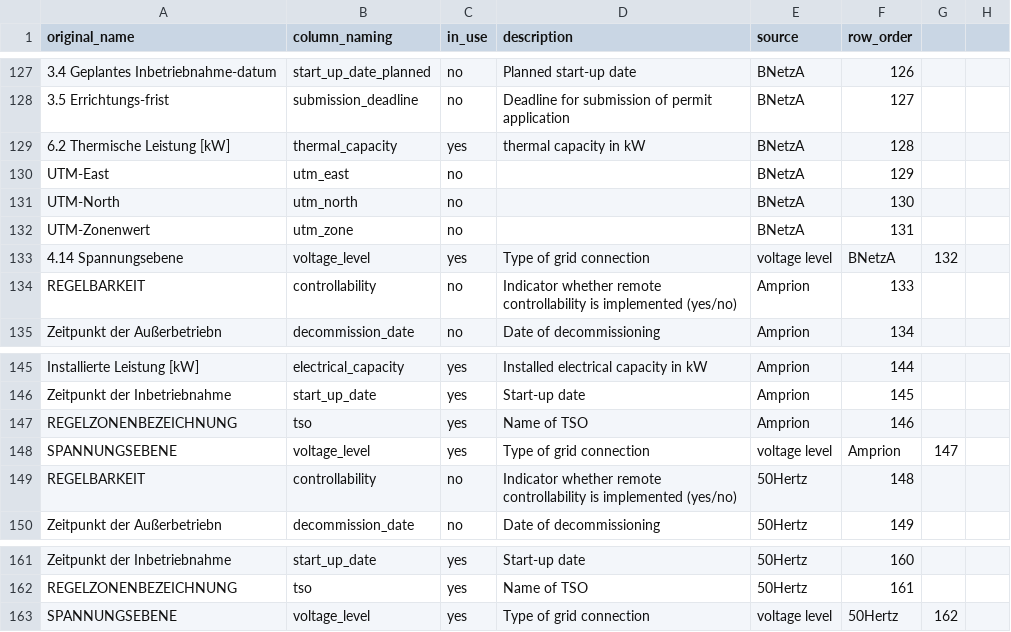
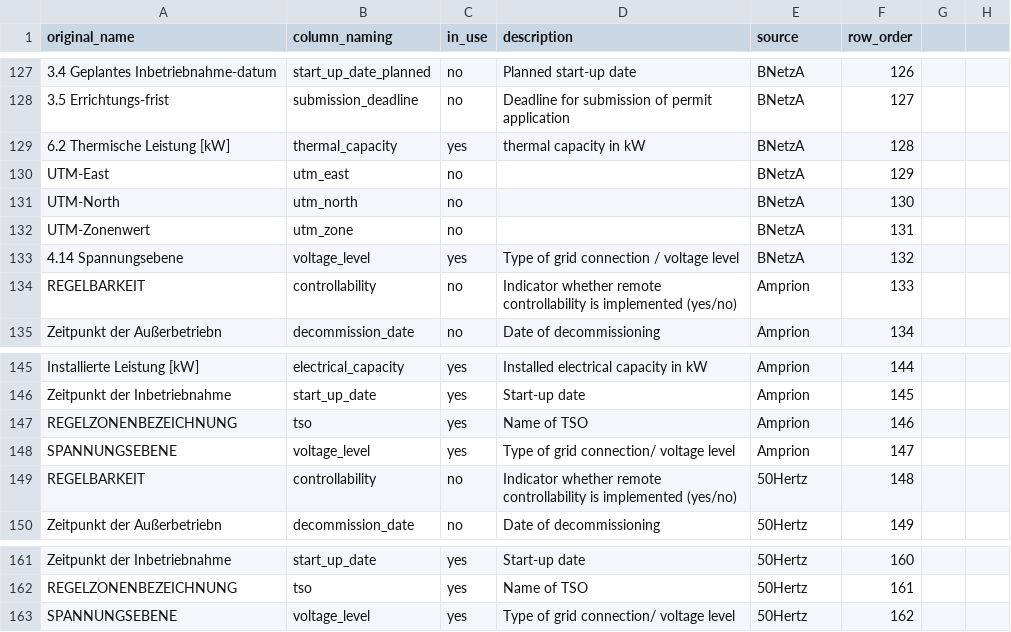
Before and after one commit to Open-Power-System-Data/renewable_power_plants, a CSV file: input/column_translation_list.csv, drawn as a sheet; only a part is shown, gaps mark what is left out; the diff covers the shown part only.

```diff
--- a/input/column_translation_list.csv
+++ b/input/column_translation_list.csv
@@ -133 +134 @@ UTM-Zonenwert,utm_zone,no,,BNetzA,131,,
-4.14 Spannungsebene,voltage_level,yes,Type of grid connection, voltage level,BNetzA,132,
+4.14 Spannungsebene,voltage_level,yes,Type of grid connection / voltage level,BNetzA,132
@@ -148 +149 @@ REGELZONENBEZEICHNUNG,tso,yes,Name of TSO,Amprion,146,,
-SPANNUNGSEBENE,voltage_level,yes,Type of grid connection, voltage level,Amprion,147,
+SPANNUNGSEBENE,voltage_level,yes,Type of grid connection/  voltage level,Amprion,147
@@ -163 +164 @@ REGELZONENBEZEICHNUNG ,tso,yes,Name of TSO,50Hertz,161,,
-SPANNUNGSEBENE,voltage_level,yes,Type of grid connection, voltage level,50Hertz,162,
+SPANNUNGSEBENE,voltage_level,yes,Type of grid connection/ voltage level,50Hertz,162
```
Also changed, not shown: 27 edited cells elsewhere in this file.
